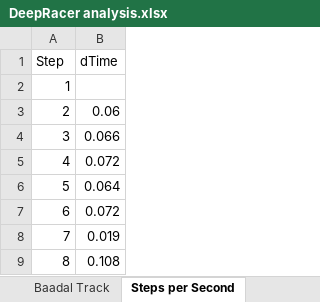
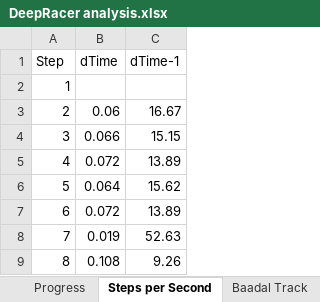
Before and after one commit to dp770/aws_deepracer_worksheet, an Excel workbook: analysis/DeepRacer analysis.xlsx, sheet Steps per Second, drawn as a sheet; only a part is shown; values as stored, in another font and other column widths than the file's, no borders; charts and pictures and table styles not drawn; the diff names each change by its address in the sheet, - before the commit and + after, or states it on an @@ line.

```diff
--- a/analysis/DeepRacer analysis.xlsx (sheet Steps per Second)
+++ b/analysis/DeepRacer analysis.xlsx (sheet Steps per Second)
@@ sheet tab order changed: Progress | Steps per Second | Baadal Track @@
+column C (dTime-1), rows 3-9: 16.67 | 15.15 | 13.89 | 15.62 | 13.89 | 52.63 | 9.26
```
Also changed, not shown: sheet Baadal Track, other sheet tabs, formulas that keep their value, charts or pictures, 1 other file.
